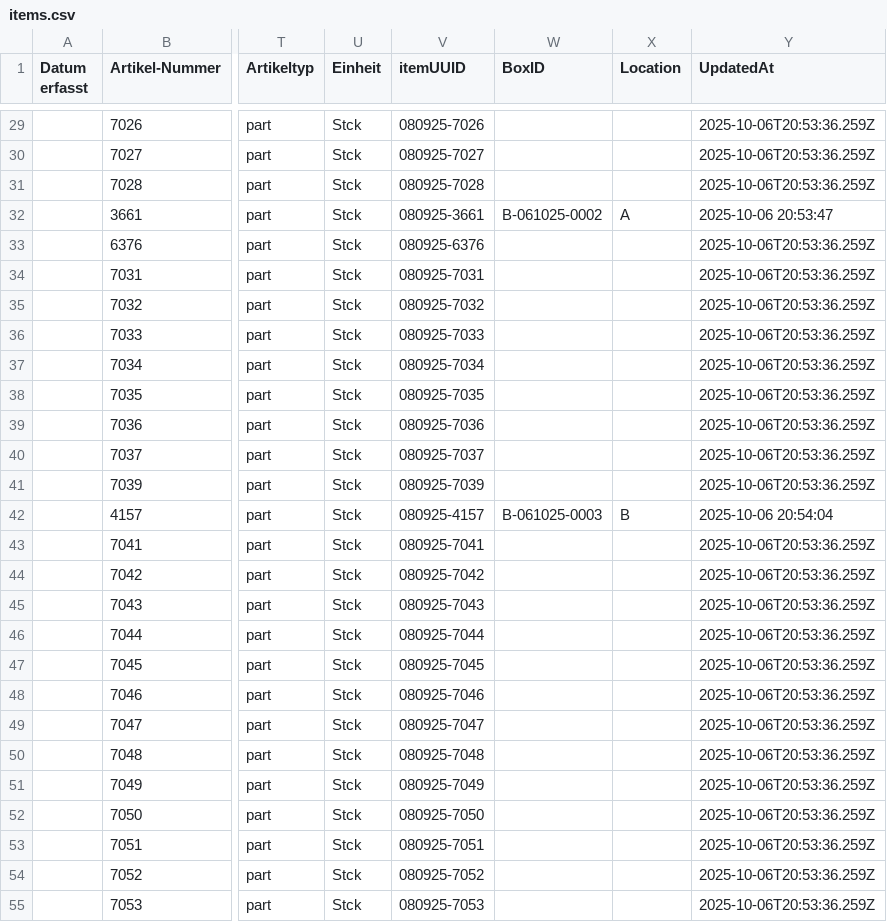
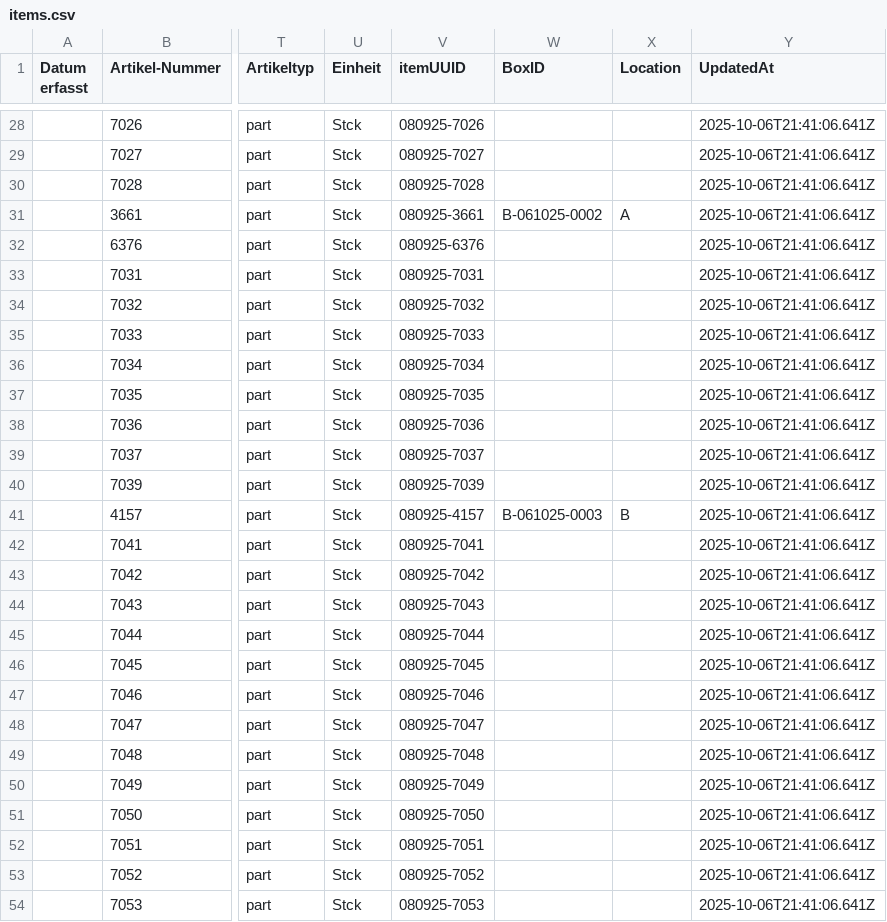
Before and after one commit to ZbindenDaniel/mediator-service, a CSV file: data/archive/items.csv, drawn as a sheet; only a part is shown, gaps mark what is left out; addresses are those after the commit; the diff covers the shown part only; the diff names each change by its address in the sheet, - before the commit and + after, or states it on an @@ line.

```diff
--- a/data/archive/items.csv
+++ b/data/archive/items.csv
-Y28:Y30 (UpdatedAt): 2025-10-06T20:53:36.259Z
+Y28:Y30 (UpdatedAt): 2025-10-06T21:41:06.641Z
-Y31 (UpdatedAt): 2025-10-06 20:53:47
+Y31 (UpdatedAt): 2025-10-06T21:41:06.641Z
-Y32:Y40 (UpdatedAt): 2025-10-06T20:53:36.259Z
+Y32:Y40 (UpdatedAt): 2025-10-06T21:41:06.641Z
-Y41 (UpdatedAt): 2025-10-06 20:54:04
+Y41 (UpdatedAt): 2025-10-06T21:41:06.641Z
-Y42:Y54 (UpdatedAt): 2025-10-06T20:53:36.259Z
+Y42:Y54 (UpdatedAt): 2025-10-06T21:41:06.641Z
```
Also changed, not shown: 1 added row, 1 removed row and 45 edited cells elsewhere in this file.
